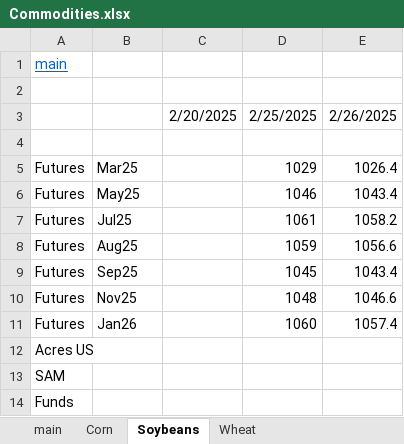
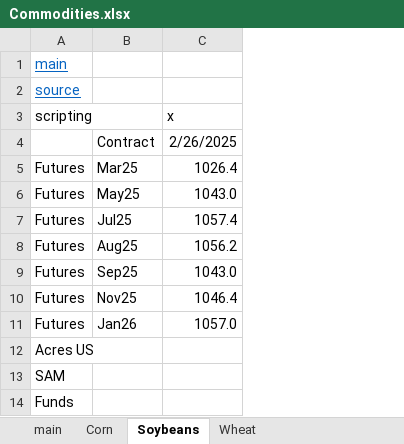
Before and after one commit to cchristner/models, an Excel workbook: Commodities.xlsx, sheet Soybeans, drawn as a sheet; values as stored, in another font and other column widths than the file's, no borders; removed rows and columns are numbered as before the commit, all else as after; the diff names each change by its address in the sheet, - before the commit and + after, or states it on an @@ line.

```diff
--- a/Commodities.xlsx (sheet Soybeans)
+++ b/Commodities.xlsx (sheet Soybeans)
-column C, empty
-column D, rows 5-11: 1029 | 1046 | 1061 | 1059 | 1045 | 1048 | 1060
-A2 (scripting): (empty)
+A2 (scripting): source
-row 3:  |  | 2/20/2025 | 2/25/2025 | 2/26/2025
-row 3: (empty)
+row 3: scripting |  | x
+row 4:  | Contract | 2/26/2025
-C6 (x): 1043.4
+C6 (x): 1043.0
-C7 (x): 1058.2
+C7 (x): 1057.4
-C8 (x): 1056.6
+C8 (x): 1056.2
-C9 (x): 1043.4
+C9 (x): 1043.0
-C10 (x): 1046.6
+C10 (x): 1046.4
-C11 (x): 1057.4
+C11 (x): 1057.0
```
Also changed, not shown: sheet Wheat, sheet Corn.
